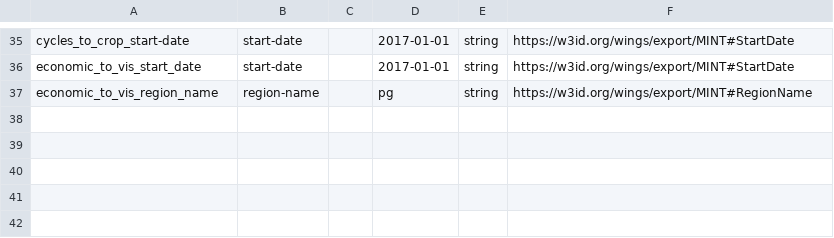
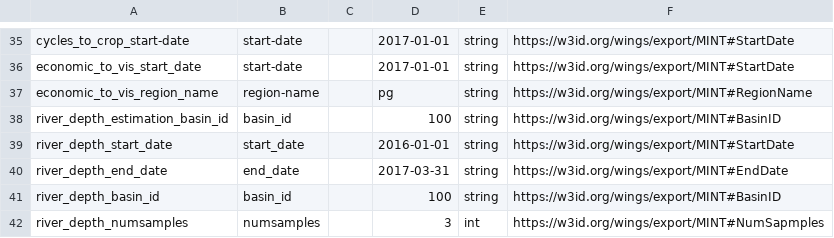
Before and after one commit to mintproject/Mint-ModelCatalog-Ontology, a CSV file: modelCatalog/instances/Parameter.csv, drawn as a sheet; only a part is shown, gaps mark what is left out.

```diff
--- a/modelCatalog/instances/Parameter.csv
+++ b/modelCatalog/instances/Parameter.csv
@@ -37 +37,6 @@ economic_to_vis_start_date,start-date,,2017-01-01,string,https://w3id.org/wings/
 economic_to_vis_region_name,region-name,,pg,string,https://w3id.org/wings/export/MINT#RegionName
+river_depth_estimation_basin_id,basin_id,,100,string,https://w3id.org/wings/export/MINT#BasinID
+river_depth_start_date,start_date,,2016-01-01,string,https://w3id.org/wings/export/MINT#StartDate
+river_depth_end_date,end_date,,2017-03-31,string,https://w3id.org/wings/export/MINT#EndDate
+river_depth_basin_id,basin_id,,100,string,https://w3id.org/wings/export/MINT#BasinID
+river_depth_numsamples,numsamples,,3,int,https://w3id.org/wings/export/MINT#NumSapmples
```
Also changed, not shown: modelCatalog/instances/DatasetSpecification.csv, modelCatalog/instances/ModelConfiguration.csv, 11 other files.
